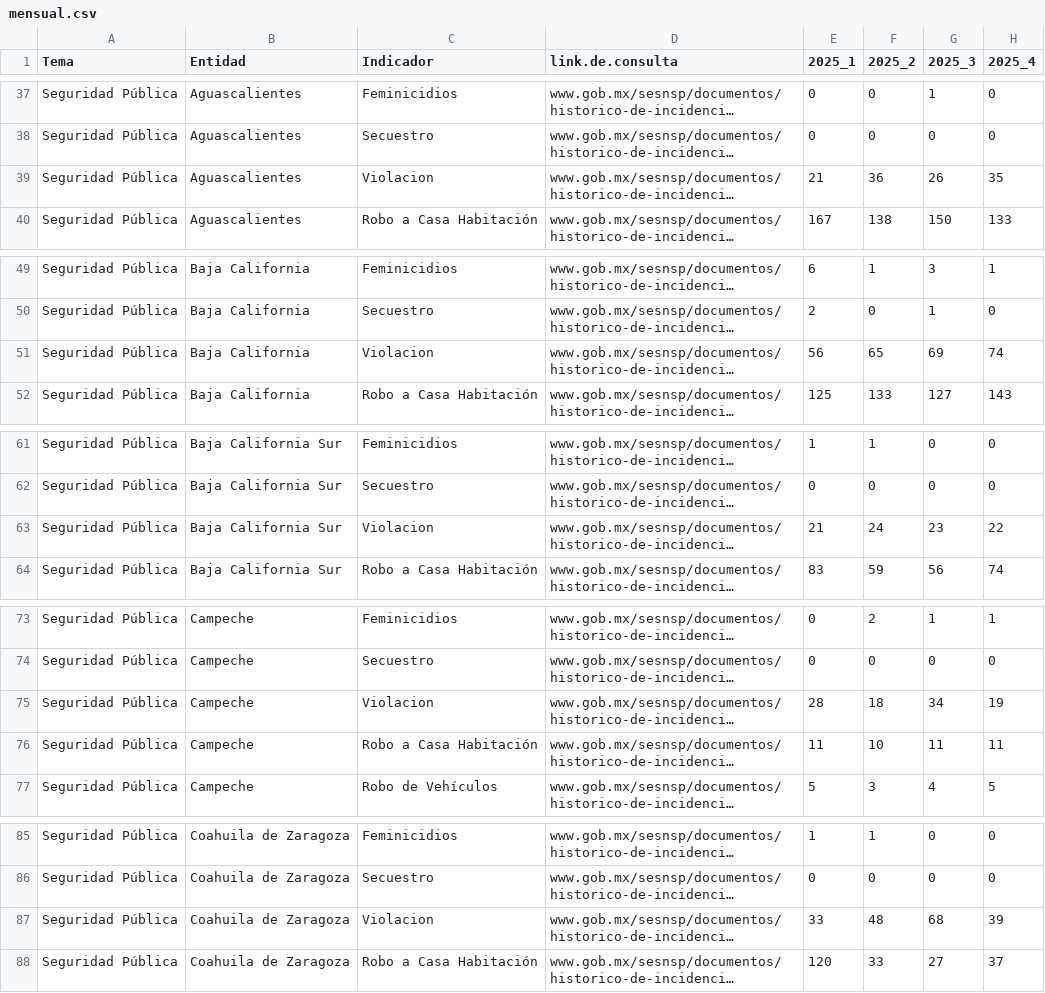
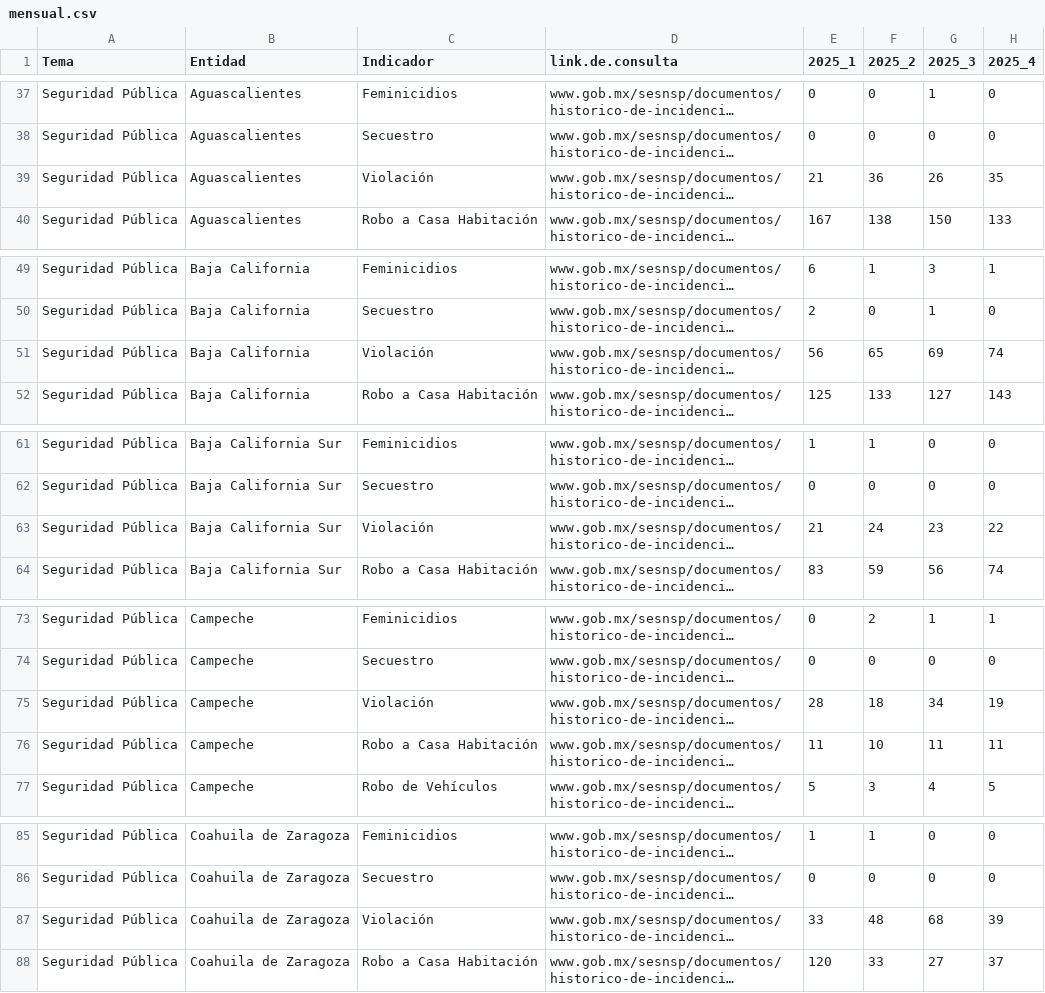
Before and after one commit to JairEsc/Tablero_Indicadores, a CSV file: datos/mensual.csv, drawn as a sheet; only a part is shown, gaps mark what is left out; long unchanged cells end in …; the diff covers the shown part only; the diff names each change by its address in the sheet, - before the commit and + after, or states it on an @@ line.

```diff
--- a/datos/mensual.csv
+++ b/datos/mensual.csv
-C39 (Indicador): Violacion
+C39 (Indicador): Violación
-C51 (Indicador): Violacion
+C51 (Indicador): Violación
-C63 (Indicador): Violacion
+C63 (Indicador): Violación
-C75 (Indicador): Violacion
+C75 (Indicador): Violación
-C87 (Indicador): Violacion
+C87 (Indicador): Violación
```
Also changed, not shown: 27 edited cells elsewhere in this file, datos/anual.csv, datos/bianual.csv, 1 other file.
